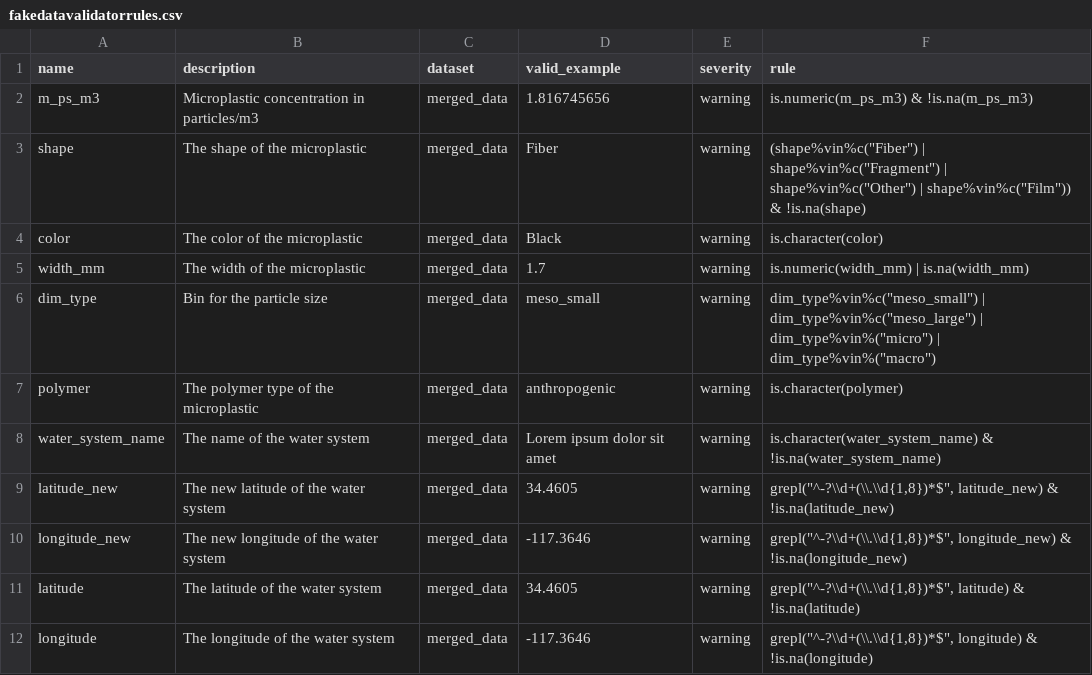
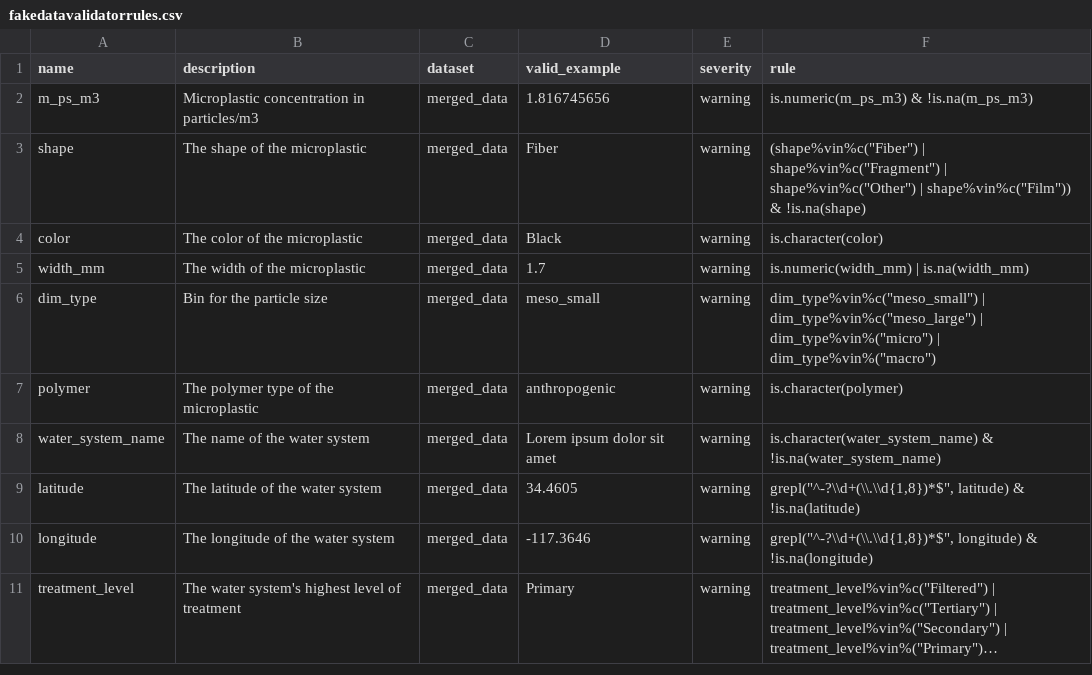
Before and after one commit to Moore-Institute-4-Plastic-Pollution-Res/Microplastic_Data_Portal, a CSV file: code/validator/www/microplastic_images/fakedatavalidatorrules.csv, drawn as a sheet; only a part is shown; the shorter side is filled out with more unchanged rows; long unchanged cells end in …; the diff names each change by its address in the sheet, - before the commit and + after, or states it on an @@ line.

Commit message:
removed 'longitude_new' and 'latitude_new' from merged_data.csv and fakedatavalidatorrules.csv

```diff
--- a/code/validator/www/microplastic_images/fakedatavalidatorrules.csv
+++ b/code/validator/www/microplastic_images/fakedatavalidatorrules.csv
-row 9: latitude_new | The new latitude of the water system | merged_data | 34.4605 | warning | grepl("^-?\\d+(\\.\\d{1,8})*$", latitude_new) & !is.na(latitude_new)
-row 10: longitude_new | The new longitude of the water system | merged_data | -117.3646 | warning | grepl("^-?\\d+(\\.\\d{1,8})*$", longitude_new) & !is.na(longitude_new)
```
Also changed, not shown: 1 other file.
